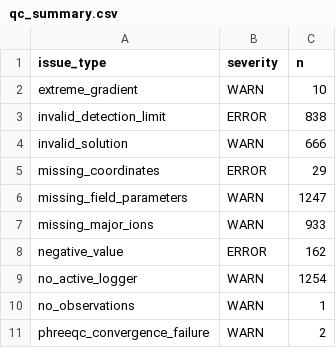
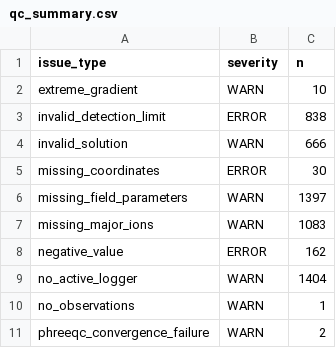
Before and after one commit to tylerirvin543/Steamboat_Creek_Geochemistry_Database, a CSV file: docs/data/qc_summary.csv, drawn as a sheet.

Commit message:
Skalbeck (2001) Table B-2: Peigh Domestic + Pine Tree Ranch #1 transcribed; Flame/Steinhardt attempted but not resolved
- 102 real Peigh Domestic observations (1985-1998, 1-15 mg/L Cl,
  matches Table 2 exactly); 3 months excluded (implausible B>1 mg/L)
- 48 real Pine Tree Ranch #1 observations, correctly truncated to
  Dec-1984-through-Jun-1990 -- real chemistry sampling at this well
  ended exactly then per Table 2's own documented date range; later
  rows in the raw table for this well's column position are water-
  level-only readings, not continued chemistry, and were excluded
  rather than mistaken for real Cl values. 3 months excluded
  (implausible B>6 mg/L)
- Flame and Steinhardt attempted but NOT ingested -- their real Cl/
  temperature ranges overlap enough that the same ordered range-based
  parser gave inconsistent results across parameter choices (one
  attempt returned 0 real Steinhardt rows). Flagged honestly in
  ROADMAP.md and the bibliography as needing the original scanned
  page images, not OCR text alone, rather than forcing a low-confidence
  transcription
- Also discovered and flagged (not attempted): a separate, structurally
  simpler water-level-only section at the end of Table B-2 covering
  Pine Tree Ranch #2 and SBG-TH1/2/3 -- a good, fast future win
- New ingest_skalbeck2001_table_b2_peighdomestic()/_pinetreeranch1(),
  wired into run_pipeline.R
- Applied to the real database (backed up first), QC clean

```diff
--- a/docs/data/qc_summary.csv
+++ b/docs/data/qc_summary.csv
@@ -4,7 +4,7 @@
 "invalid_solution","WARN",666
-"missing_coordinates","ERROR",29
-"missing_field_parameters","WARN",1247
-"missing_major_ions","WARN",933
+"missing_coordinates","ERROR",30
+"missing_field_parameters","WARN",1397
+"missing_major_ions","WARN",1083
 "negative_value","ERROR",162
-"no_active_logger","WARN",1254
+"no_active_logger","WARN",1404
 "no_observations","WARN",1
```
Also changed, not shown: 5 other files.
